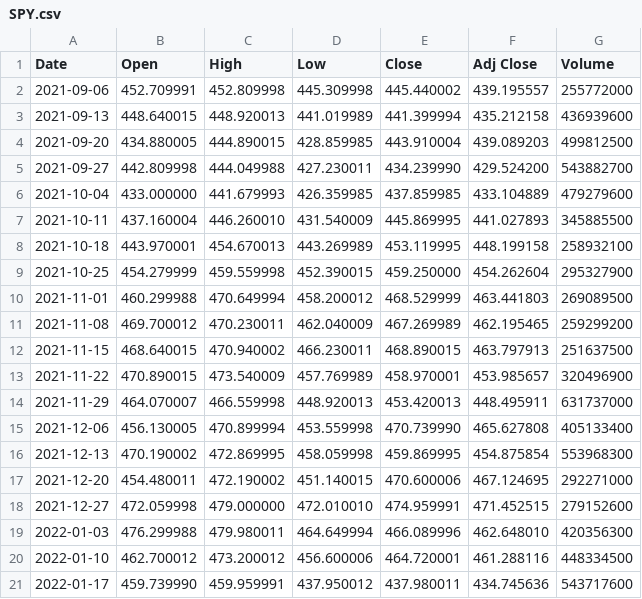
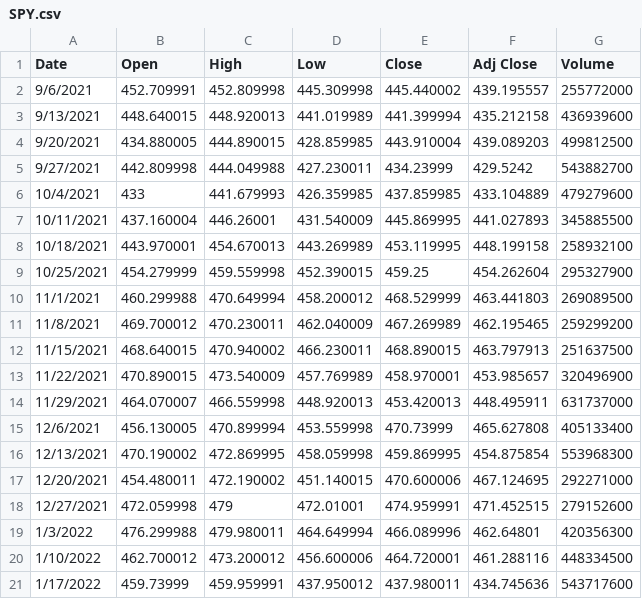
Before and after one commit to Andres1002/test, a CSV file: SPY.csv, drawn as a sheet; only a part is shown; the diff covers the shown part only.

```diff
--- a/SPY.csv
+++ b/SPY.csv
@@ -1,21 +1,21 @@
 Date,Open,High,Low,Close,Adj Close,Volume
-2021-09-06,452.709991,452.809998,445.309998,445.440002,439.195557,255772000
-2021-09-13,448.640015,448.920013,441.019989,441.399994,435.212158,436939600
-2021-09-20,434.880005,444.890015,428.859985,443.910004,439.089203,499812500
-2021-09-27,442.809998,444.049988,427.230011,434.239990,429.524200,543882700
-2021-10-04,433.000000,441.679993,426.359985,437.859985,433.104889,479279600
-2021-10-11,437.160004,446.260010,431.540009,445.869995,441.027893,345885500
-2021-10-18,443.970001,454.670013,443.269989,453.119995,448.199158,258932100
-2021-10-25,454.279999,459.559998,452.390015,459.250000,454.262604,295327900
-2021-11-01,460.299988,470.649994,458.200012,468.529999,463.441803,269089500
-2021-11-08,469.700012,470.230011,462.040009,467.269989,462.195465,259299200
-2021-11-15,468.640015,470.940002,466.230011,468.890015,463.797913,251637500
-2021-11-22,470.890015,473.540009,457.769989,458.970001,453.985657,320496900
-2021-11-29,464.070007,466.559998,448.920013,453.420013,448.495911,631737000
-2021-12-06,456.130005,470.899994,453.559998,470.739990,465.627808,405133400
-2021-12-13,470.190002,472.869995,458.059998,459.869995,454.875854,553968300
-2021-12-20,454.480011,472.190002,451.140015,470.600006,467.124695,292271000
-2021-12-27,472.059998,479.000000,472.010010,474.959991,471.452515,279152600
-2022-01-03,476.299988,479.980011,464.649994,466.089996,462.648010,420356300
-2022-01-10,462.700012,473.200012,456.600006,464.720001,461.288116,448334500
-2022-01-17,459.739990,459.959991,437.950012,437.980011,434.745636,543717600
+9/6/2021,452.709991,452.809998,445.309998,445.440002,439.195557,255772000
+9/13/2021,448.640015,448.920013,441.019989,441.399994,435.212158,436939600
+9/20/2021,434.880005,444.890015,428.859985,443.910004,439.089203,499812500
+9/27/2021,442.809998,444.049988,427.230011,434.23999,429.5242,543882700
+10/4/2021,433,441.679993,426.359985,437.859985,433.104889,479279600
+10/11/2021,437.160004,446.26001,431.540009,445.869995,441.027893,345885500
+10/18/2021,443.970001,454.670013,443.269989,453.119995,448.199158,258932100
+10/25/2021,454.279999,459.559998,452.390015,459.25,454.262604,295327900
+11/1/2021,460.299988,470.649994,458.200012,468.529999,463.441803,269089500
+11/8/2021,469.700012,470.230011,462.040009,467.269989,462.195465,259299200
+11/15/2021,468.640015,470.940002,466.230011,468.890015,463.797913,251637500
+11/22/2021,470.890015,473.540009,457.769989,458.970001,453.985657,320496900
+11/29/2021,464.070007,466.559998,448.920013,453.420013,448.495911,631737000
+12/6/2021,456.130005,470.899994,453.559998,470.73999,465.627808,405133400
+12/13/2021,470.190002,472.869995,458.059998,459.869995,454.875854,553968300
+12/20/2021,454.480011,472.190002,451.140015,470.600006,467.124695,292271000
+12/27/2021,472.059998,479,472.01001,474.959991,471.452515,279152600
+1/3/2022,476.299988,479.980011,464.649994,466.089996,462.64801,420356300
+1/10/2022,462.700012,473.200012,456.600006,464.720001,461.288116,448334500
+1/17/2022,459.73999,459.959991,437.950012,437.980011,434.745636,543717600
```
Also changed, not shown: 1 added row, 1 removed row and 53 edited cells elsewhere in this file, 1 other file.
